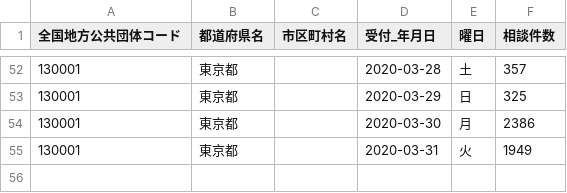
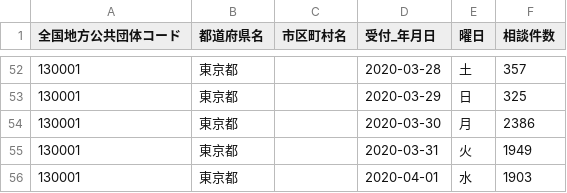
Before and after one commit to yona-dev/covid19, a CSV file: open_data/130001_tokyo_covid19_combined_telephone_advice_center.csv, drawn as a sheet; only a part is shown, gaps mark what is left out.

```diff
--- a/open_data/130001_tokyo_covid19_combined_telephone_advice_center.csv
+++ b/open_data/130001_tokyo_covid19_combined_telephone_advice_center.csv
@@ -55 +55,2 @@
 130001,東京都,,2020-03-31,火,1949
+130001,東京都,,2020-04-01, 水,1903
```
Also changed, not shown: open_data/130001_tokyo_covid19_call_center.csv, open_data/130001_tokyo_covid19_patients.csv.
